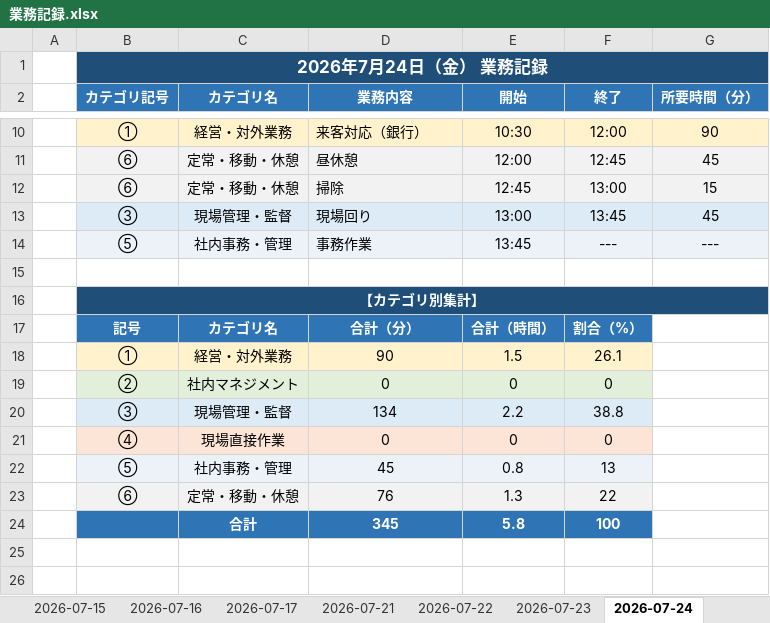
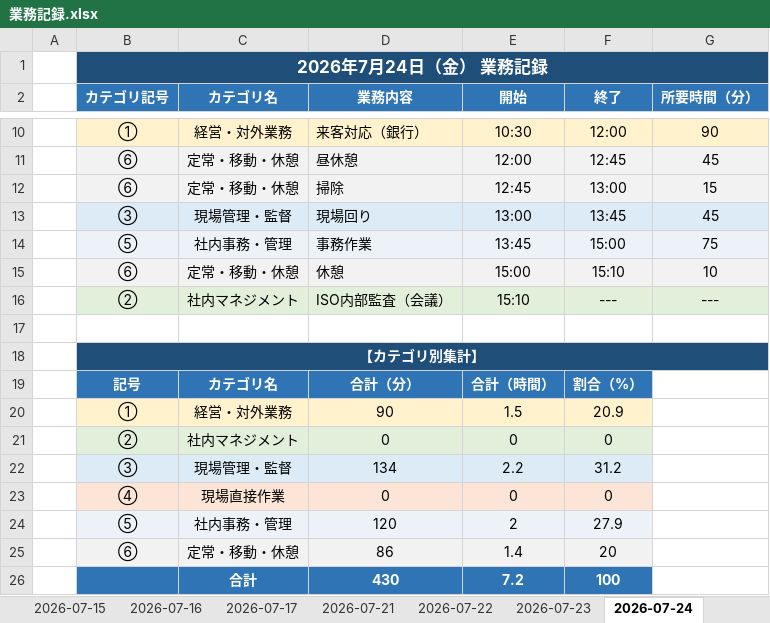
Before and after one commit to mitani38/kanagata-app, an Excel workbook: 業務記録.xlsx, sheet 2026-07-24, drawn as a sheet; only a part is shown, gaps mark what is left out; values as stored, in another font and other column widths than the file's, no borders; removed rows and columns are numbered as before the commit, all else as after; the diff names each change by its address in the sheet, - before the commit and + after, or states it on an @@ line.

```diff
--- a/業務記録.xlsx (sheet 2026-07-24)
+++ b/業務記録.xlsx (sheet 2026-07-24)
-C1:G1 fill: #1F4E79
+C1:G1 fill: none
-F14 (終了): ---
+F14 (終了): 15:00
-G14 (所要時間（分）): ---
+G14 (所要時間（分）): 75
+row 15:  | ⑥ | 定常・移動・休憩 | 休憩 | 15:00 | 15:10 | 10
+row 16:  | ② | 社内マネジメント | ISO内部監査（会議） | 15:10 | --- | ---
-F20 (終了): 26.1
+F20 (終了): 20.9
-F22 (終了): 38.8
+F22 (終了): 31.2
-row 22:  | ⑤ | 社内事務・管理 | 45 | 0.8 | 13
-row 23:  | ⑥ | 定常・移動・休憩 | 76 | 1.3 | 22
-row 24:  |  | 合計 | 345 | 5.8 | 100
+row 24:  | ⑤ | 社内事務・管理 | 120 | 2 | 27.9
+row 25:  | ⑥ | 定常・移動・休憩 | 86 | 1.4 | 20
+row 26:  |  | 合計 | 430 | 7.2 | 100
```
